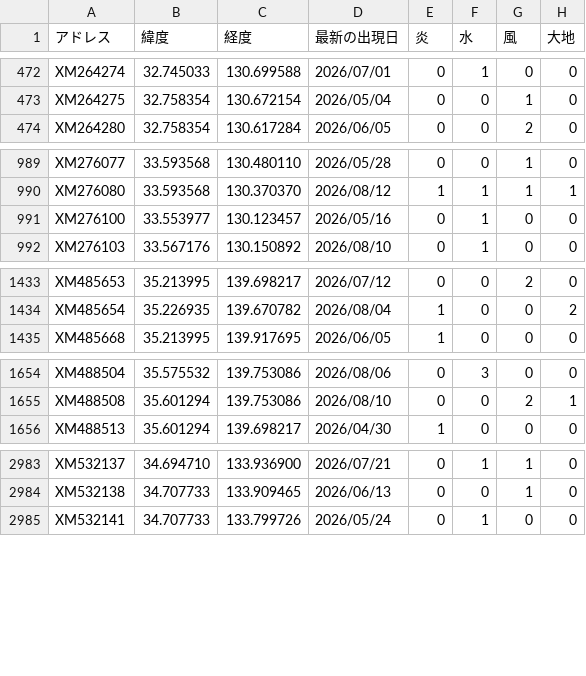
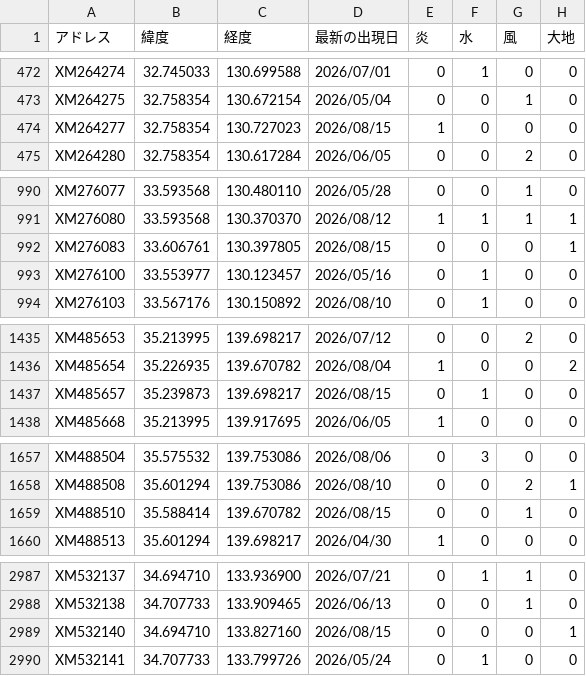
Before and after one commit to griever-0120/maboroshi, a CSV file: spirits-data/all.csv, drawn as a sheet; only a part is shown, gaps mark what is left out; the diff covers the shown part only.

```diff
--- a/spirits-data/all.csv
+++ b/spirits-data/all.csv
@@ -473,2 +473,3 @@ XM264274,32.745033,130.699588,2026/07/01,0,1,0,0
 XM264275,32.758354,130.672154,2026/05/04,0,0,1,0
+XM264277,32.758354,130.727023,2026/08/15,1,0,0,0
 XM264280,32.758354,130.617284,2026/06/05,0,0,2,0
@@ -990,2 +991,3 @@ XM276077,33.593568,130.480110,2026/05/28,0,0,1,0
 XM276080,33.593568,130.370370,2026/08/12,1,1,1,1
+XM276083,33.606761,130.397805,2026/08/15,0,0,0,1
 XM276100,33.553977,130.123457,2026/05/16,0,1,0,0
@@ -1434,2 +1436,3 @@ XM485653,35.213995,139.698217,2026/07/12,0,0,2,0
 XM485654,35.226935,139.670782,2026/08/04,1,0,0,2
+XM485657,35.239873,139.698217,2026/08/15,0,1,0,0
 XM485668,35.213995,139.917695,2026/06/05,1,0,0,0
@@ -1655,2 +1658,3 @@ XM488504,35.575532,139.753086,2026/08/06,0,3,0,0
 XM488508,35.601294,139.753086,2026/08/10,0,0,2,1
+XM488510,35.588414,139.670782,2026/08/15,0,0,1,0
 XM488513,35.601294,139.698217,2026/04/30,1,0,0,0
@@ -2984,2 +2988,3 @@ XM532137,34.694710,133.936900,2026/07/21,0,1,1,0
 XM532138,34.707733,133.909465,2026/06/13,0,0,1,0
+XM532140,34.694710,133.827160,2026/08/15,0,0,0,1
 XM532141,34.707733,133.799726,2026/05/24,0,1,0,0
```
Also changed, not shown: 3 added rows and 56 edited cells elsewhere in this file, 2 other files.
